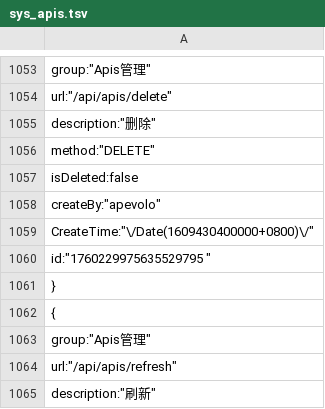
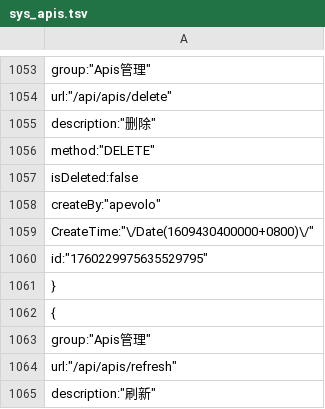
Before and after one commit to xianhc/apevolo-api, a TSV file: Ape.Volo.Api/wwwroot/resources/db/sys_apis.tsv, drawn as a sheet; only a part is shown, gaps mark what is left out.

```diff
--- a/Ape.Volo.Api/wwwroot/resources/db/sys_apis.tsv
+++ b/Ape.Volo.Api/wwwroot/resources/db/sys_apis.tsv
@@ -1059,3 +1059,3 @@
         "CreateTime":"\/Date(1609430400000+0800)\/",
-        "id":"1760229975635529795   "
+        "id":"1760229975635529795"
     },
```
Also changed, not shown: Ape.Volo.Api/wwwroot/resources/db/email_message_template.tsv, 12 other files.
